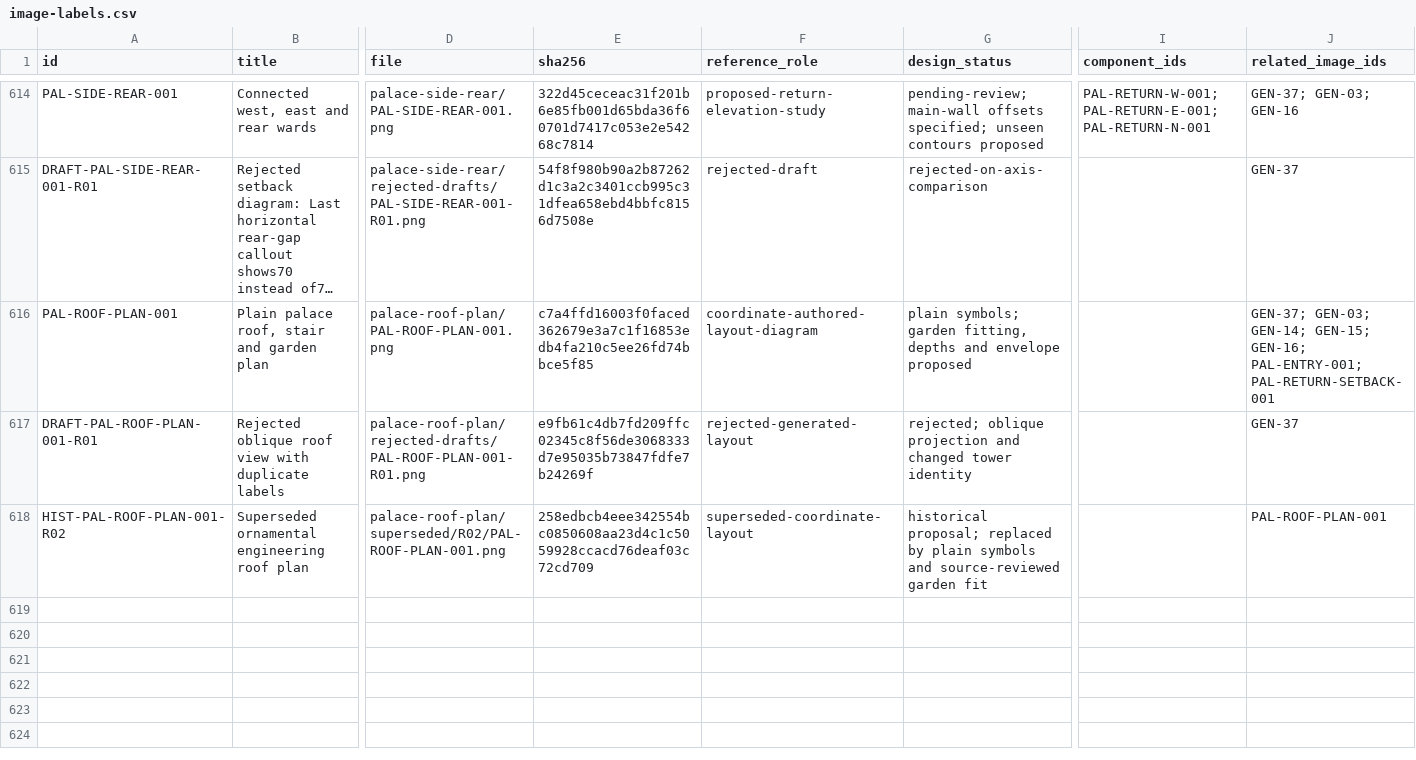
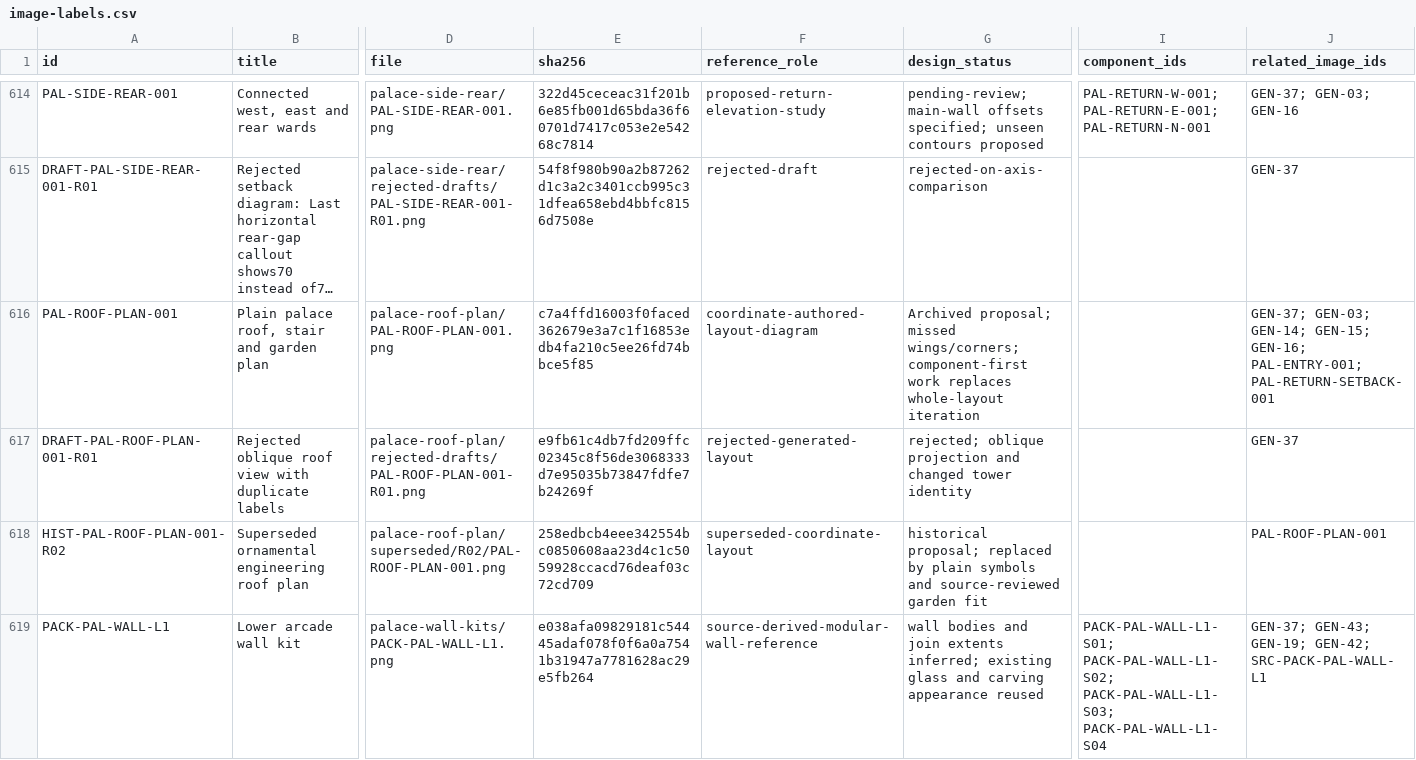
Before and after one commit to azim12086atmes-s/birthday-castle, a CSV file: docs/asset-image-library/image-labels.csv, drawn as a sheet; only a part is shown, gaps mark what is left out; long unchanged cells end in …; rows hold the shown columns only; the diff covers the shown part only; the diff names each change by its address in the sheet, - before the commit and + after, or states it on an @@ line.

Commit message:
Add source-led terminal tower sections and sixteen-part decor kit

```diff
--- a/docs/asset-image-library/image-labels.csv
+++ b/docs/asset-image-library/image-labels.csv
-G616 (design_status): plain symbols; garden fitting, depths and envelope proposed
+G616 (design_status): Archived proposal; missed wings/corners; component-first work replaces whole-layout iteration
+row 619: PACK-PAL-WALL-L1 | Lower arcade wall kit | palace-wall-kits/PACK-PAL-WALL-L1.png | e038afa09829181c54445adaf078f0f6a0a7541b31947a7781628ac29e5fb264 | source-derived-modular-wall-reference | wall bodies and join extents inferred; existing glass and carving appearance reused | PACK-PAL-WALL-L1-S01; PACK-PAL-WALL-L1-S02; PACK-PAL-WALL-L1-S03; PACK-PAL-WALL-L1-S04 | GEN-37; GEN-43; GEN-19; GEN-42; SRC-PACK-PAL-WALL-L1
```
Also changed, not shown: 12 added rows elsewhere in this file, docs/asset-image-library/batch-model-tracker.csv, docs/asset-image-library/source-audit-queue.csv, 39 other files.
